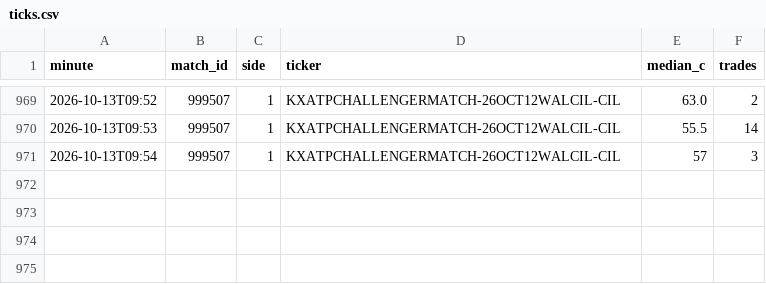
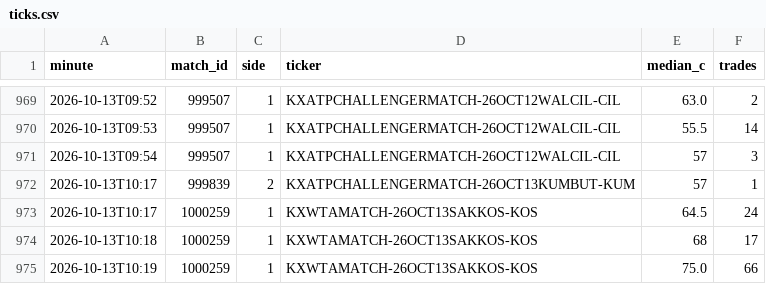
Before and after one commit to Teemotaij/KalshiWatch, a CSV file: ticks.csv, drawn as a sheet; only a part is shown, gaps mark what is left out.

```diff
--- a/ticks.csv
+++ b/ticks.csv
@@ -971 +971,5 @@ minute,match_id,side,ticker,median_c,trades
 2026-10-13T09:54,999507,1,KXATPCHALLENGERMATCH-26OCT12WALCIL-CIL,57,3
+2026-10-13T10:17,999839,2,KXATPCHALLENGERMATCH-26OCT13KUMBUT-KUM,57,1
+2026-10-13T10:17,1000259,1,KXWTAMATCH-26OCT13SAKKOS-KOS,64.5,24
+2026-10-13T10:18,1000259,1,KXWTAMATCH-26OCT13SAKKOS-KOS,68,17
+2026-10-13T10:19,1000259,1,KXWTAMATCH-26OCT13SAKKOS-KOS,75.0,66
```
Also changed, not shown: 1 other file.
